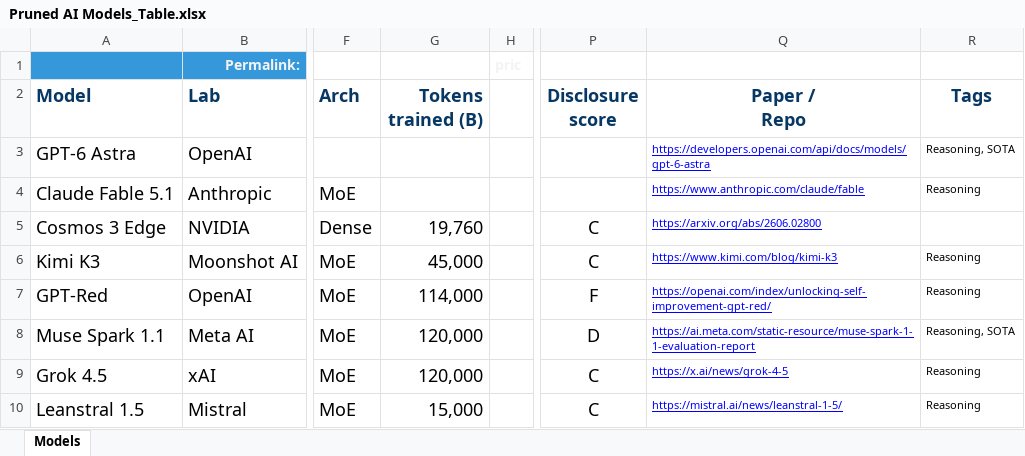
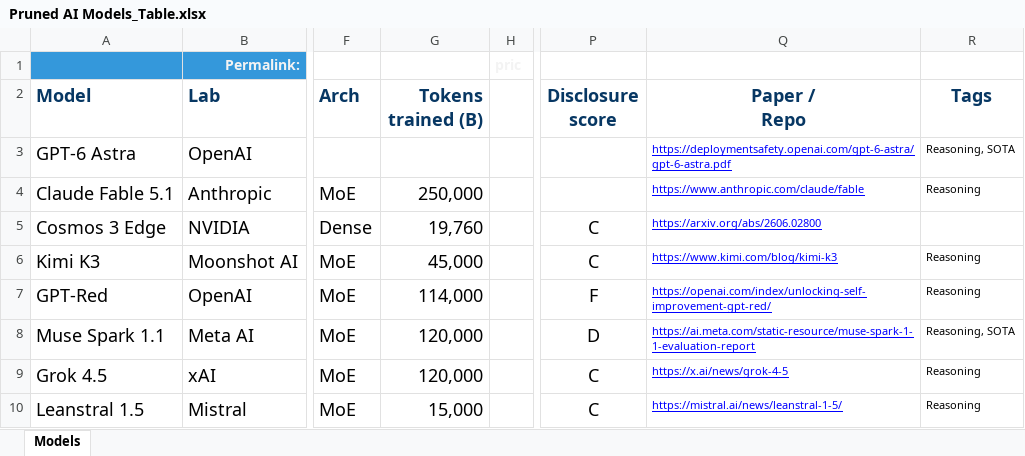
Before and after one commit to Satejp10/model-dataset, an Excel workbook: Pruned AI Models_Table.xlsx, sheet Models, drawn as a sheet; only a part is shown, gaps mark what is left out; values as stored, in another font and other column widths than the file's, no borders; the diff names each change by its address in the sheet, - before the commit and + after, or states it on an @@ line.

```diff
--- a/Pruned AI Models_Table.xlsx (sheet Models)
+++ b/Pruned AI Models_Table.xlsx (sheet Models)
-Q3 (Paper / Repo): https://developers.openai.com/api/docs/models/gpt-6-astra
+Q3 (Paper / Repo): https://deploymentsafety.openai.com/gpt-6-astra/gpt-6-astra.pdf
-G4 (Tokens trained (B)): (empty)
+G4 (Tokens trained (B)): 250,000
```
Also changed, not shown: 5 other files.
